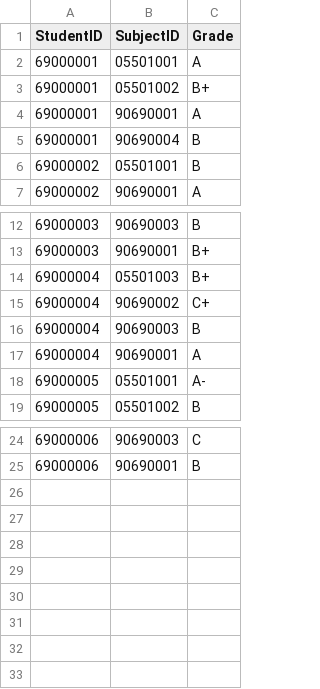
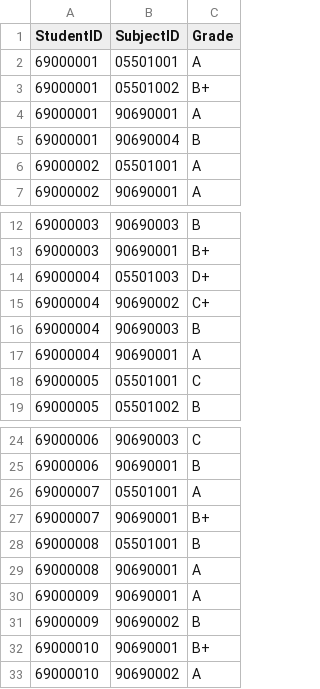
Before and after one commit to Peak2548/MVC-67050292, a CSV file: Database/RegisteredSubject.csv, drawn as a sheet; only a part is shown, gaps mark what is left out.

```diff
--- a/Database/RegisteredSubject.csv
+++ b/Database/RegisteredSubject.csv
@@ -5,3 +5,3 @@ StudentID,SubjectID,Grade
 69000001,90690004,B
-69000002,05501001,B
+69000002,05501001,A
 69000002,90690001,A
@@ -13,3 +13,3 @@ StudentID,SubjectID,Grade
 69000003,90690001,B+
-69000004,05501003,B+
+69000004,05501003,D+
 69000004,90690002,C+
@@ -17,3 +17,3 @@ StudentID,SubjectID,Grade
 69000004,90690001,A
-69000005,05501001,A-
+69000005,05501001,C
 69000005,05501002,B
@@ -25 +25,9 @@ StudentID,SubjectID,Grade
 69000006,90690001,B
+69000007,05501001,A
+69000007,90690001,B+
+69000008,05501001,B
+69000008,90690001,A
+69000009,90690001,A
+69000009,90690002,B
+69000010,90690001,B+
+69000010,90690002,A
```
Also changed, not shown: Database/Student.csv, Database/SubjectStructure.csv, 1 other file.
